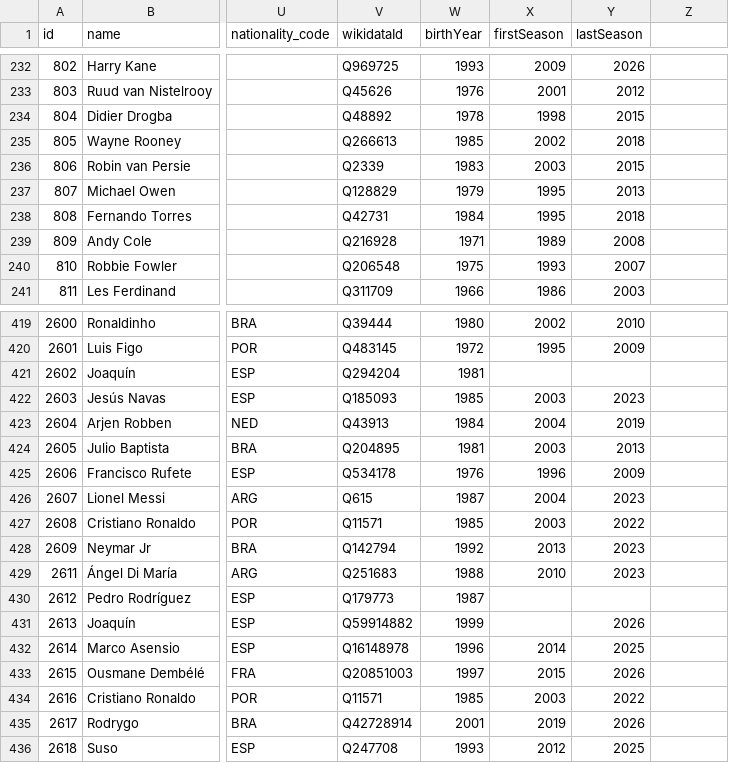
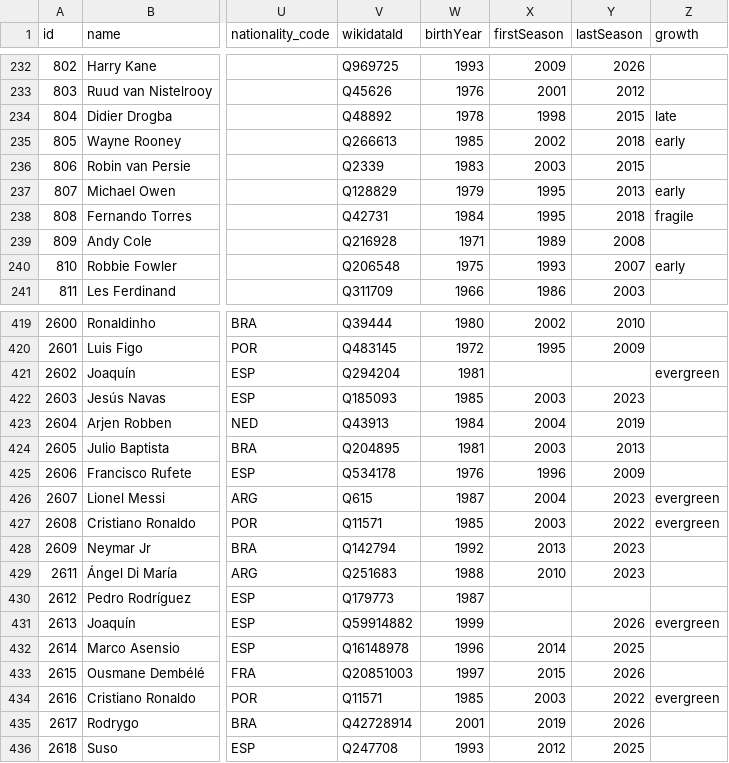
Before and after one commit to richqual/dof-war-chest, a CSV file: src/data/players.source.csv, drawn as a sheet; only a part is shown, gaps mark what is left out; the diff covers the shown part only; the diff names each change by its address in the sheet, - before the commit and + after, or states it on an @@ line.

```diff
--- a/src/data/players.source.csv
+++ b/src/data/players.source.csv
-Z1: (empty)
+Z1: growth
-Z234 (growth): (empty)
+Z234 (growth): late
-Z235 (growth): (empty)
+Z235 (growth): early
-Z237 (growth): (empty)
+Z237 (growth): early
-Z238 (growth): (empty)
+Z238 (growth): fragile
-Z240 (growth): (empty)
+Z240 (growth): early
-Z421 (growth): (empty)
+Z421 (growth): evergreen
-Z426:Z427 (growth): (empty)
+Z426:Z427 (growth): evergreen
-Z431 (growth): (empty)
+Z431 (growth): evergreen
-Z434 (growth): (empty)
+Z434 (growth): evergreen
```
Also changed, not shown: 23 edited cells elsewhere in this file, 5 other files.
